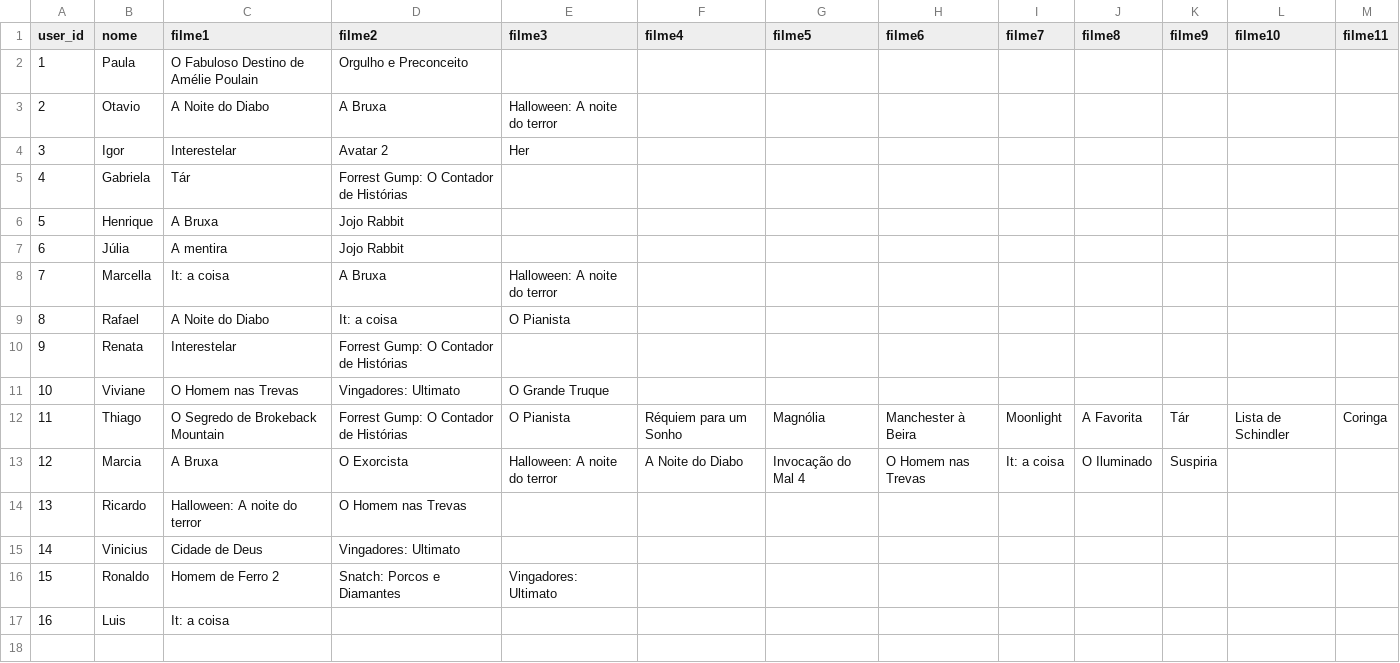
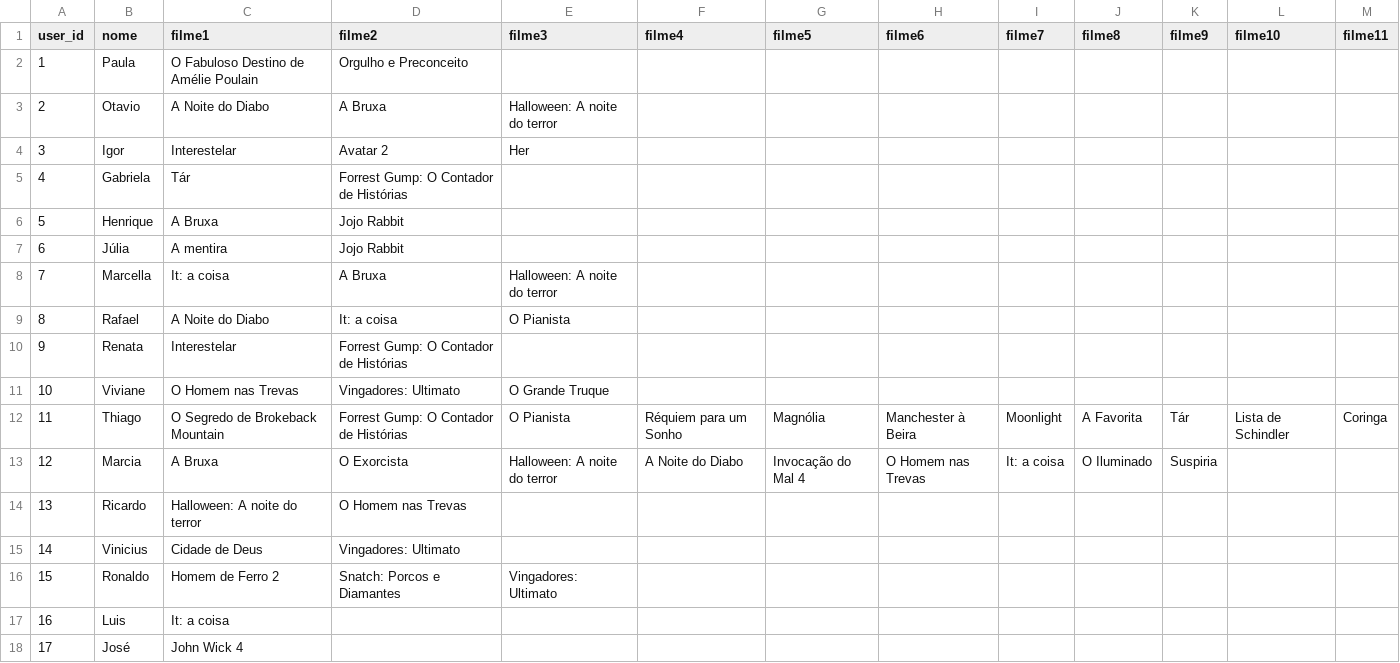
Before and after one commit to Chrstxxan/Suggest-AI, a CSV file: data/usuarios_rejeitados.csv, drawn as a sheet; the diff names each change by its address in the sheet, - before the commit and + after, or states it on an @@ line.

```diff
--- a/data/usuarios_rejeitados.csv
+++ b/data/usuarios_rejeitados.csv
+row 18: 17 | José | John Wick 4
```
Also changed, not shown: data/usuarios_filmes.csv, 1 other file.
